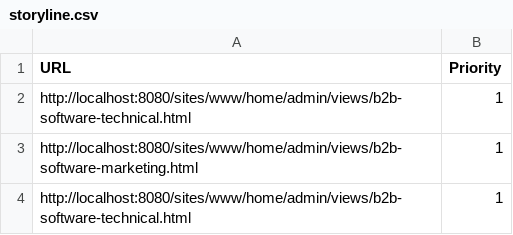
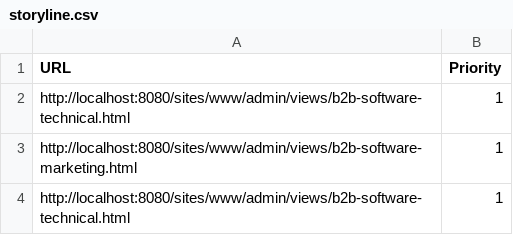
Before and after one commit to cjanning-jahia/projects, a CSV file: jexperience-data-generator/storyline.csv, drawn as a sheet.

```diff
--- a/jexperience-data-generator/storyline.csv
+++ b/jexperience-data-generator/storyline.csv
@@ -1,4 +1,4 @@
 URL,Priority
-"http://localhost:8080/sites/www/home/admin/views/b2b-software-technical.html",1
-"http://localhost:8080/sites/www/home/admin/views/b2b-software-marketing.html",1
-"http://localhost:8080/sites/www/home/admin/views/b2b-software-technical.html",1
+"http://localhost:8080/sites/www/admin/views/b2b-software-technical.html",1
+"http://localhost:8080/sites/www/admin/views/b2b-software-marketing.html",1
+"http://localhost:8080/sites/www/admin/views/b2b-software-technical.html",1
```
Also changed, not shown: jexperience-data-generator/conversions.csv, jexperience-data-generator/views.csv, 12 other files.
